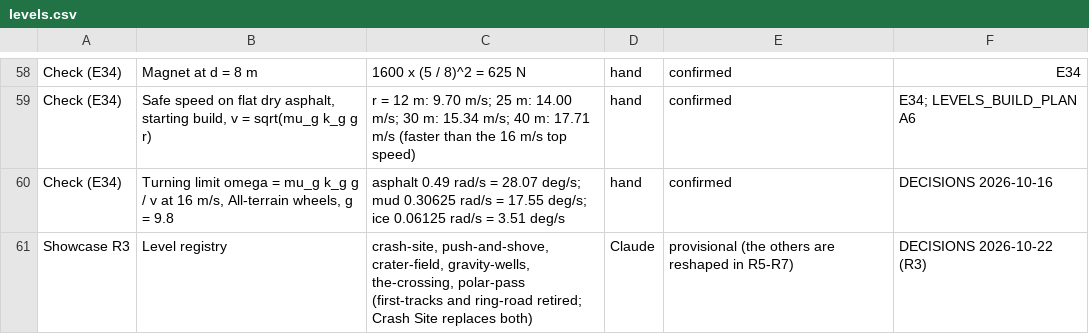
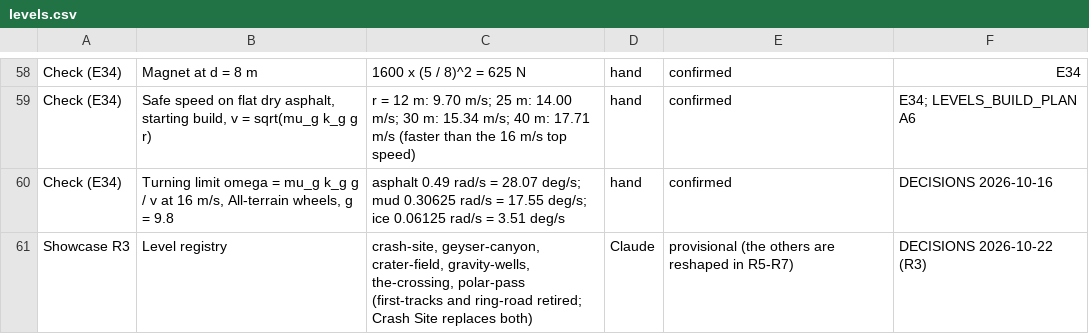
Before and after one commit to muz2k247/Rovem, a CSV file: docs/specs/v2/component_values/levels.csv, drawn as a sheet; only a part is shown, gaps mark what is left out; the diff names each change by its address in the sheet, - before the commit and + after, or states it on an @@ line.

Commit message:
R5: Geyser Canyon replaces Push & Shove; levels 3-5 coming soon

```diff
--- a/docs/specs/v2/component_values/levels.csv
+++ b/docs/specs/v2/component_values/levels.csv
-C61: crash-site, push-and-shove, crater-field, gravity-wells,…
+C61: crash-site, geyser-canyon, crater-field, gravity-wells,…
```
Also changed, not shown: 23 other files.
